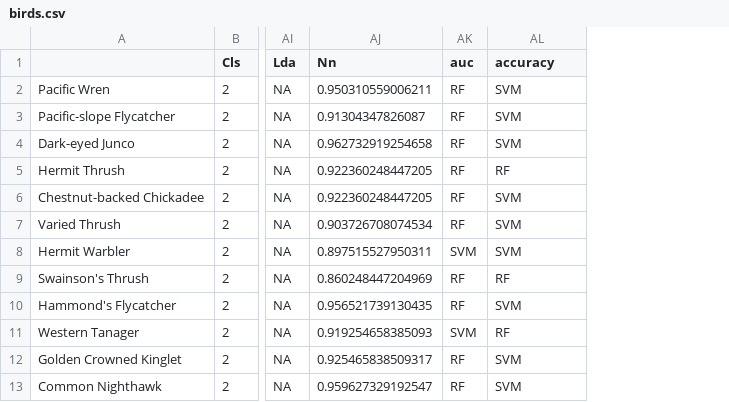
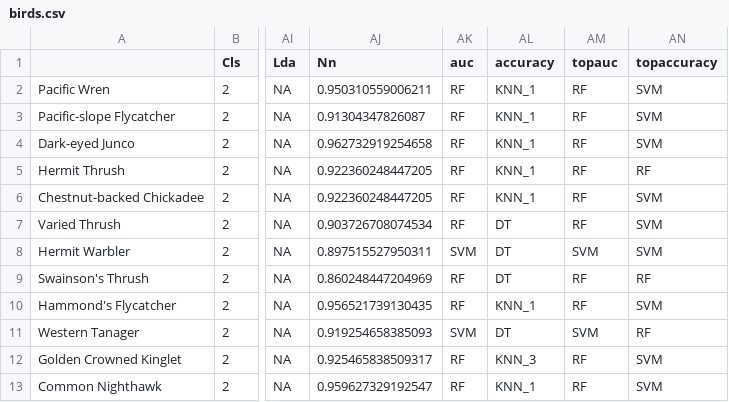
Before and after one commit to rivolli/mlmlbr, a CSV file: results/birds.csv, drawn as a sheet; only a part is shown, gaps mark what is left out; addresses are those after the commit; the diff names each change by its address in the sheet, - before the commit and + after, or states it on an @@ line.

```diff
--- a/results/birds.csv
+++ b/results/birds.csv
+column AL (accuracy), rows 2-13: KNN_1 | KNN_1 | KNN_1 | KNN_1 | KNN_1 | DT | DT | DT | KNN_1 | DT | KNN_3 | KNN_1
+column AM (topauc), rows 2-13: RF | RF | RF | RF | RF | RF | SVM | RF | RF | SVM | RF | RF
-AN1: accuracy
+AN1: topaccuracy
```
Also changed, not shown: results/bibtex.csv, 12 other files.
